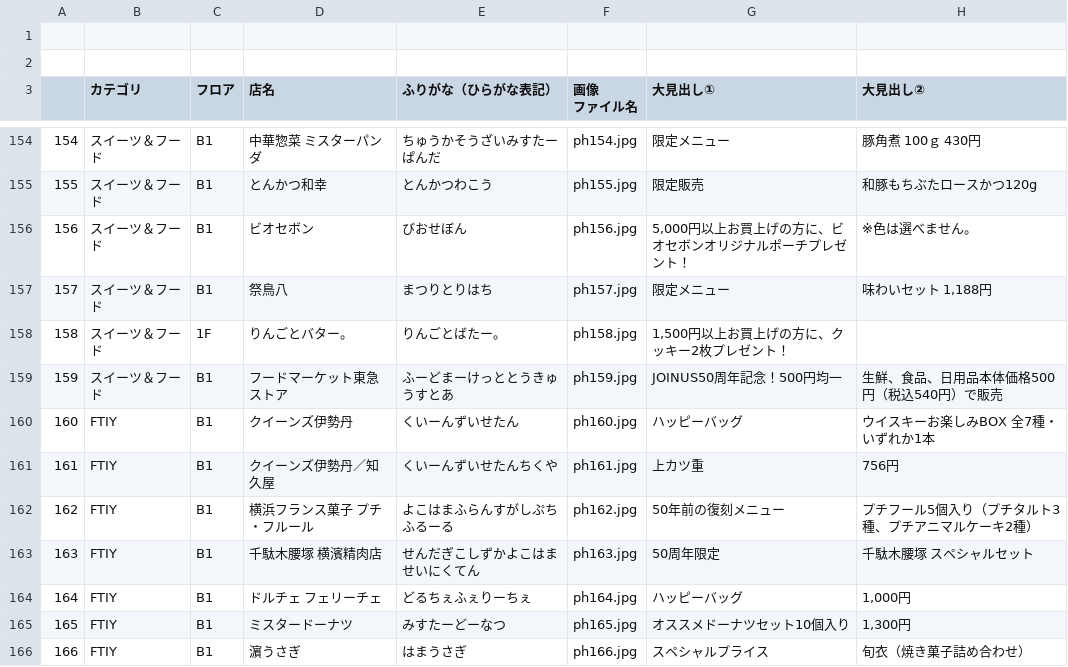
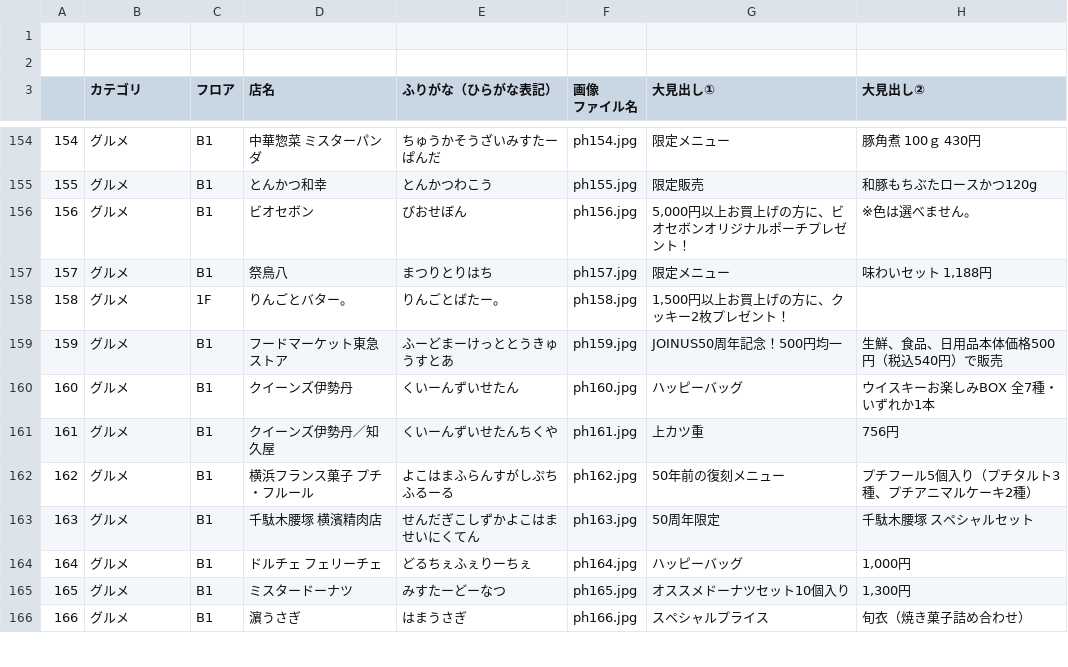
Before and after one commit to topicpath/bleue-joinus_50th, a CSV file: items-service/data.csv, drawn as a sheet; only a part is shown, gaps mark what is left out; the diff covers the shown part only; the diff names each change by its address in the sheet, - before the commit and + after, or states it on an @@ line.

```diff
--- a/items-service/data.csv
+++ b/items-service/data.csv
-B154:B159 (カテゴリ): スイーツ＆フード
+B154:B159 (カテゴリ): グルメ
-B160:B166 (カテゴリ): FTIY
+B160:B166 (カテゴリ): グルメ
```
Also changed, not shown: 35 removed rows and 55 edited cells elsewhere in this file.
